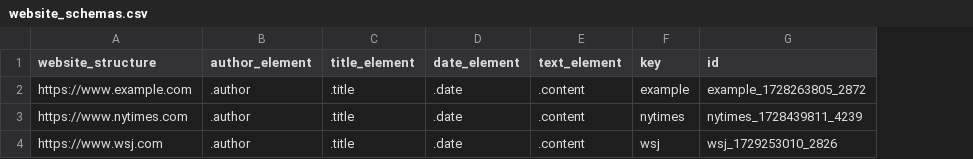
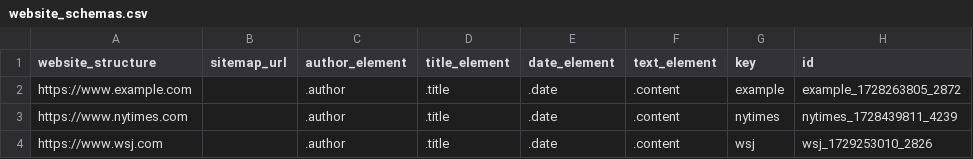
Before and after one commit to theial-remains/articleharvestr, a CSV file: inst/extdata/website_schemas.csv, drawn as a sheet; only a part is shown; the diff names each change by its address in the sheet, - before the commit and + after, or states it on an @@ line.

Commit message:
changed csv

```diff
--- a/inst/extdata/website_schemas.csv
+++ b/inst/extdata/website_schemas.csv
+column B (sitemap_url), empty
```
